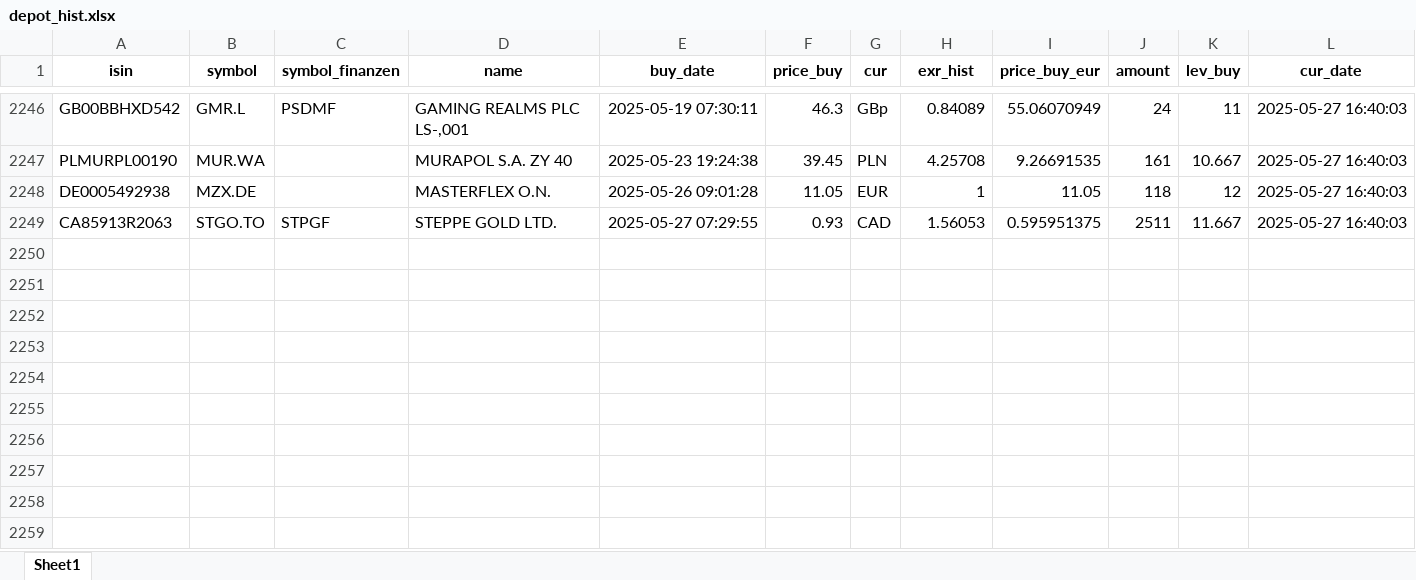
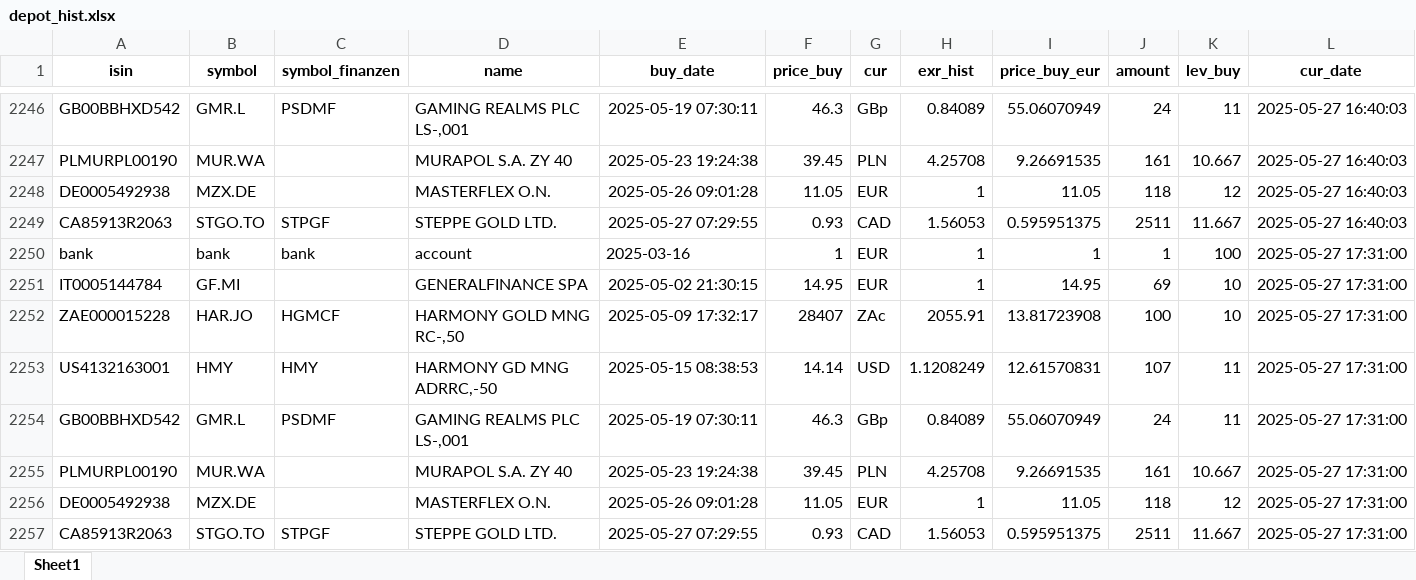
Before and after one commit to ThorstenBLN/stocks, an Excel workbook: data/depot_hist.xlsx, sheet Sheet1, drawn as a sheet; only a part is shown, gaps mark what is left out; values as stored, in another font and other column widths than the file's, no borders; rows hold the shown columns only; the diff names each change by its address in the sheet, - before the commit and + after, or states it on an @@ line.

```diff
--- a/data/depot_hist.xlsx (sheet Sheet1)
+++ b/data/depot_hist.xlsx (sheet Sheet1)
+row 2250: bank | bank | bank | account | 2025-03-16 | 1 | EUR | 1 | 1 | 1 | 100 | 2025-05-27 17:31:00
+row 2251: IT0005144784 | GF.MI |  | GENERALFINANCE SPA | 2025-05-02 21:30:15 | 14.95 | EUR | 1 | 14.95 | 69 | 10 | 2025-05-27 17:31:00
+row 2252: ZAE000015228 | HAR.JO | HGMCF | HARMONY GOLD MNG RC-,50 | 2025-05-09 17:32:17 | 28407 | ZAc | 2055.91 | 13.81723908 | 100 | 10 | 2025-05-27 17:31:00
+row 2253: US4132163001 | HMY | HMY | HARMONY GD MNG ADRRC,-50 | 2025-05-15 08:38:53 | 14.14 | USD | 1.1208249 | 12.61570831 | 107 | 11 | 2025-05-27 17:31:00
+row 2254: GB00BBHXD542 | GMR.L | PSDMF | GAMING REALMS PLC LS-,001 | 2025-05-19 07:30:11 | 46.3 | GBp | 0.84089 | 55.06070949 | 24 | 11 | 2025-05-27 17:31:00
+row 2255: PLMURPL00190 | MUR.WA |  | MURAPOL S.A. ZY 40 | 2025-05-23 19:24:38 | 39.45 | PLN | 4.25708 | 9.26691535 | 161 | 10.667 | 2025-05-27 17:31:00
+row 2256: DE0005492938 | MZX.DE |  | MASTERFLEX O.N. | 2025-05-26 09:01:28 | 11.05 | EUR | 1 | 11.05 | 118 | 12 | 2025-05-27 17:31:00
+row 2257: CA85913R2063 | STGO.TO | STPGF | STEPPE GOLD LTD. | 2025-05-27 07:29:55 | 0.93 | CAD | 1.56053 | 0.595951375 | 2511 | 11.667 | 2025-05-27 17:31:00
```
Also changed, not shown: data/depot.xlsx, data/transactions.xlsx.
